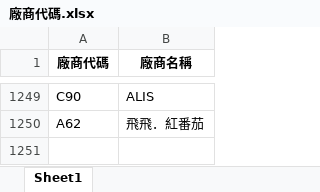
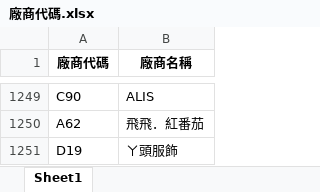
Before and after one commit to WAWAPIG0303/an-ag-jb-purchase-system, an Excel workbook: data/AG/廠商代碼.xlsx, sheet Sheet1, drawn as a sheet; only a part is shown, gaps mark what is left out; values as stored, in another font and other column widths than the file's, no borders; the diff names each change by its address in the sheet, - before the commit and + after, or states it on an @@ line.

Commit message:
更新 AG 廠商代碼

```diff
--- a/data/AG/廠商代碼.xlsx (sheet Sheet1)
+++ b/data/AG/廠商代碼.xlsx (sheet Sheet1)
+row 1251: D19 | ㄚ頭服飾
```
